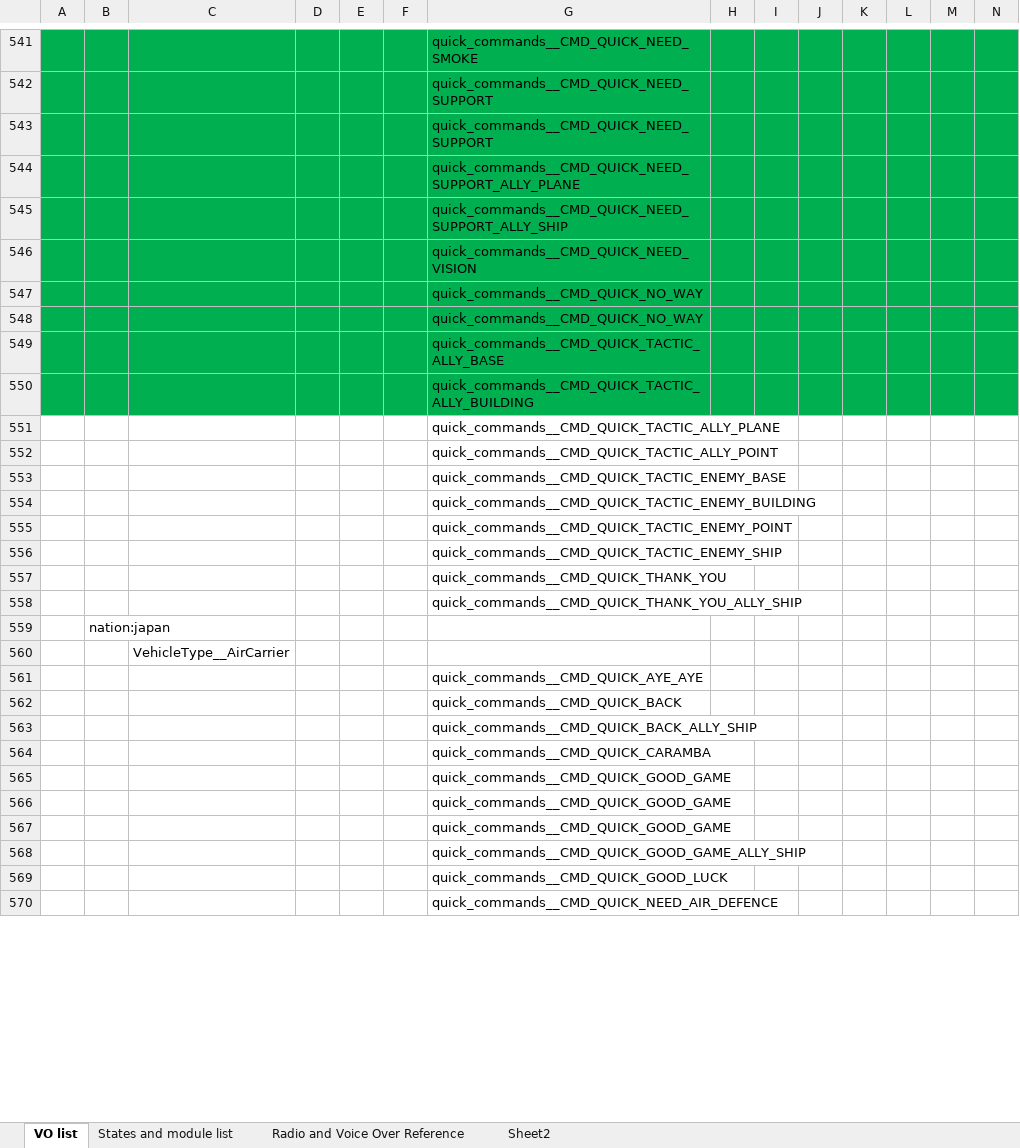
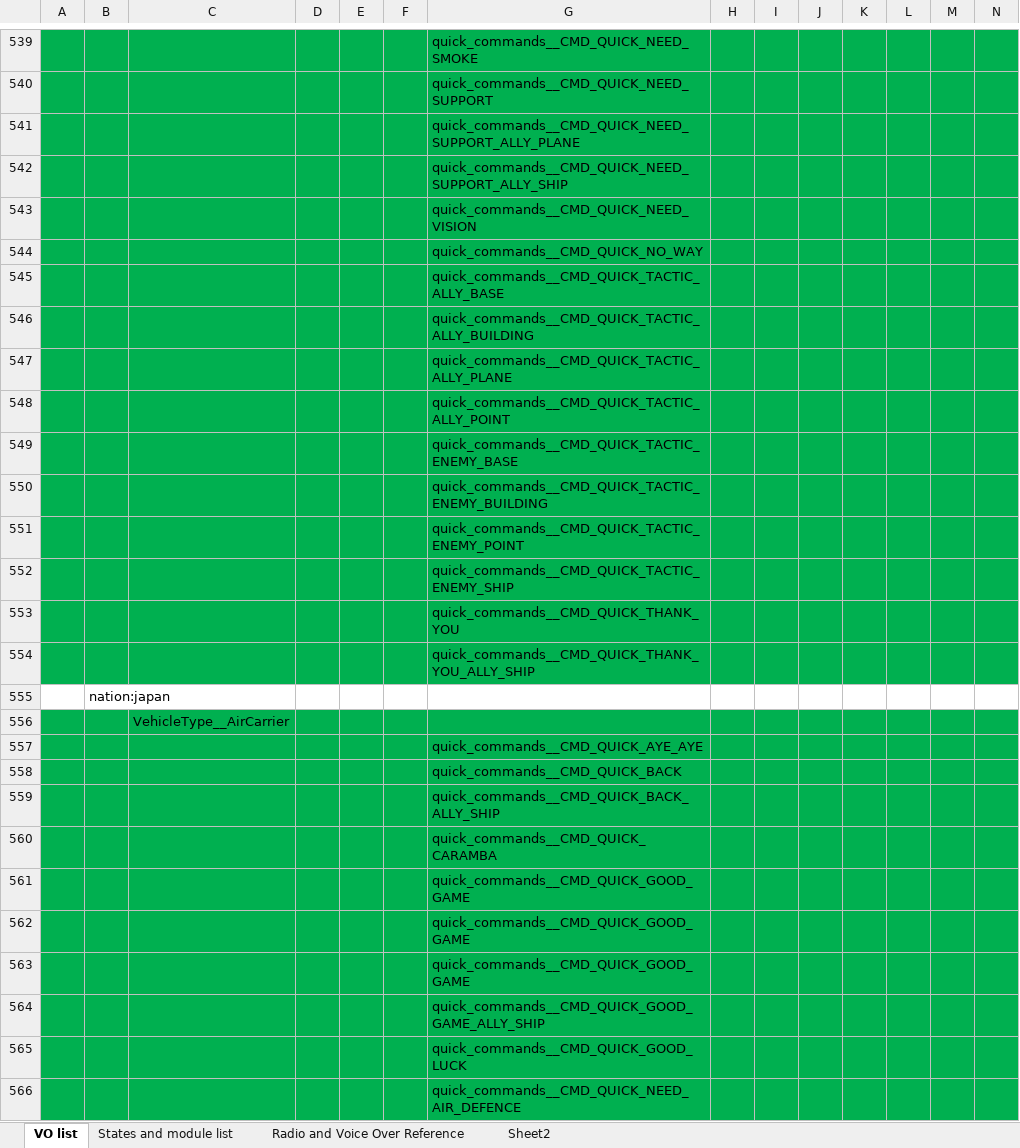
Before and after one commit to vicentcapua25/Wows_Haifuri_VoiceMod, an Excel workbook: Haifuri Mod VO Spreadsheet.xlsx, sheet VO list, drawn as a sheet; only a part is shown, gaps mark what is left out; values as stored, in another font and other column widths than the file's, no borders; removed rows and columns are numbered as before the commit, all else as after; rows hold the shown columns only; the diff covers the shown part only; the diff names each change by its address in the sheet, - before the commit and + after, or states it on an @@ line.

Commit message:
Update and finish The Code of quick command and update excel file. (#30)

```diff
--- a/Haifuri Mod VO Spreadsheet.xlsx (sheet VO list)
+++ b/Haifuri Mod VO Spreadsheet.xlsx (sheet VO list)
-row 543:  |  |  |  |  |  | quick_commands__CMD_QUICK_NEED_SUPPORT
-row 547:  |  |  |  |  |  | quick_commands__CMD_QUICK_NO_WAY
-A547:N554 fill: none
+A547:N554 fill: #00B050
-A556:N566 fill: none
+A556:N566 fill: #00B050
```
Also changed, not shown: 2 removed rows and cell formats elsewhere in this sheet, 1 other file.
